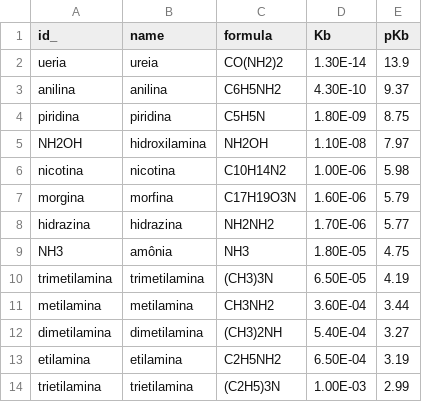
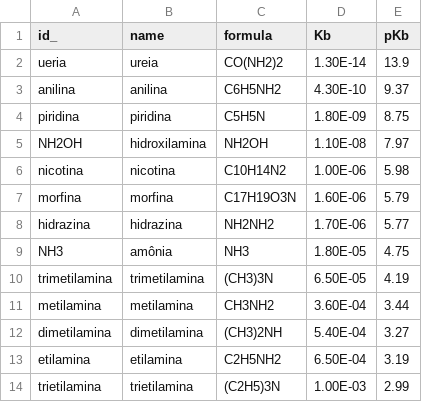
Before and after one commit to gpbraun/braunchem, a CSV file: data/quantities/bases.csv, drawn as a sheet.

```diff
--- a/data/quantities/bases.csv
+++ b/data/quantities/bases.csv
@@ -6,3 +6,3 @@ NH2OH,hidroxilamina,NH2OH,1.10E-08,7.97
 nicotina,nicotina,C10H14N2,1.00E-06,5.98
-morgina,morfina,C17H19O3N,1.60E-06,5.79
+morfina,morfina,C17H19O3N,1.60E-06,5.79
 hidrazina,hidrazina,NH2NH2,1.70E-06,5.77
```
Also changed, not shown: 18 other files.
